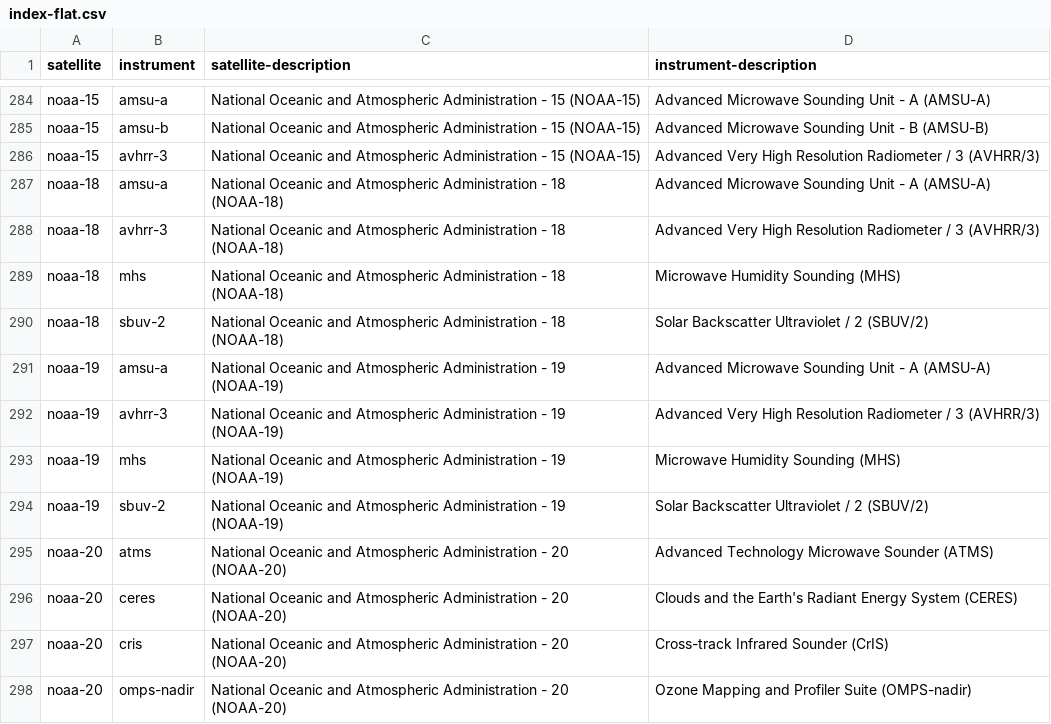
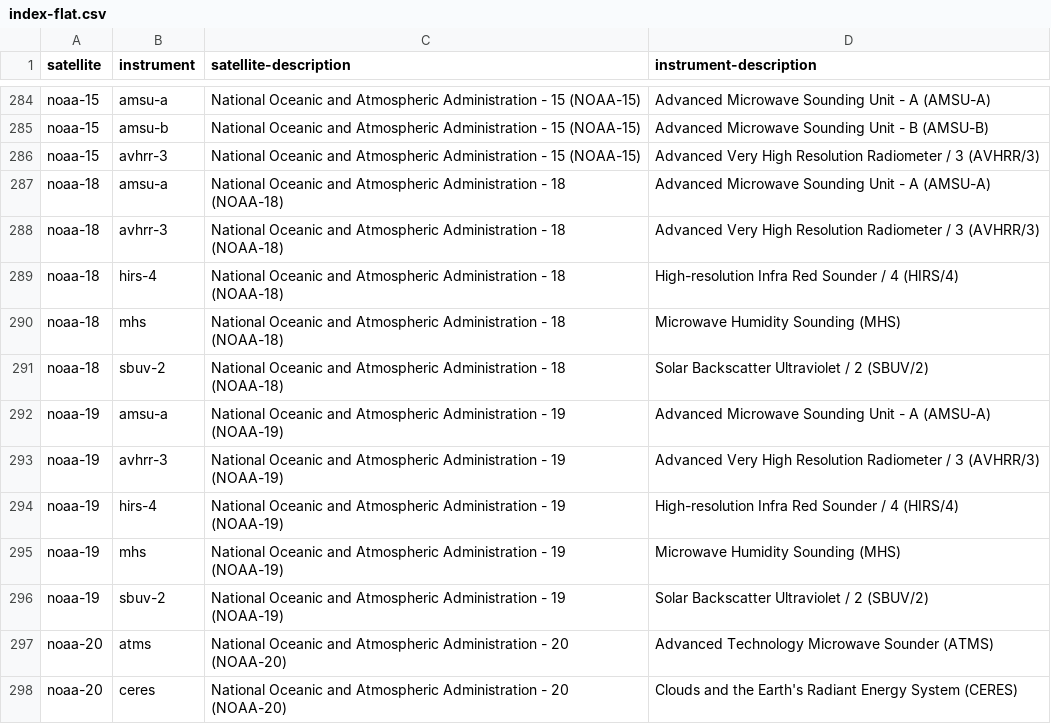
Before and after one commit to wmo-im/wis2-topic-hierarchy, a CSV file: topic-hierarchy/earth-system-discipline/weather/space-based-observations/index-flat.csv, drawn as a sheet; only a part is shown, gaps mark what is left out; the shorter side is filled out with more unchanged rows.

Commit message:
#206 add hirs-4

```diff
--- a/topic-hierarchy/earth-system-discipline/weather/space-based-observations/index-flat.csv
+++ b/topic-hierarchy/earth-system-discipline/weather/space-based-observations/index-flat.csv
@@ -288,2 +288,3 @@ noaa-18,amsu-a,National Oceanic and Atmospheric Administration - 18 (NOAA-18),Ad
 noaa-18,avhrr-3,National Oceanic and Atmospheric Administration - 18 (NOAA-18),Advanced Very High Resolution Radiometer / 3 (AVHRR/3)
+noaa-18,hirs-4,National Oceanic and Atmospheric Administration - 18 (NOAA-18),High-resolution Infra Red Sounder / 4 (HIRS/4)
 noaa-18,mhs,National Oceanic and Atmospheric Administration - 18 (NOAA-18),Microwave Humidity Sounding (MHS)
@@ -292,2 +293,3 @@ noaa-19,amsu-a,National Oceanic and Atmospheric Administration - 19 (NOAA-19),Ad
 noaa-19,avhrr-3,National Oceanic and Atmospheric Administration - 19 (NOAA-19),Advanced Very High Resolution Radiometer / 3 (AVHRR/3)
+noaa-19,hirs-4,National Oceanic and Atmospheric Administration - 19 (NOAA-19),High-resolution Infra Red Sounder / 4 (HIRS/4)
 noaa-19,mhs,National Oceanic and Atmospheric Administration - 19 (NOAA-19),Microwave Humidity Sounding (MHS)
```
